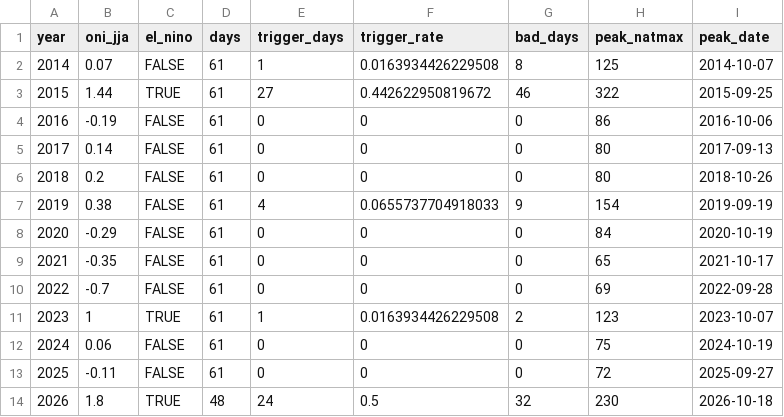
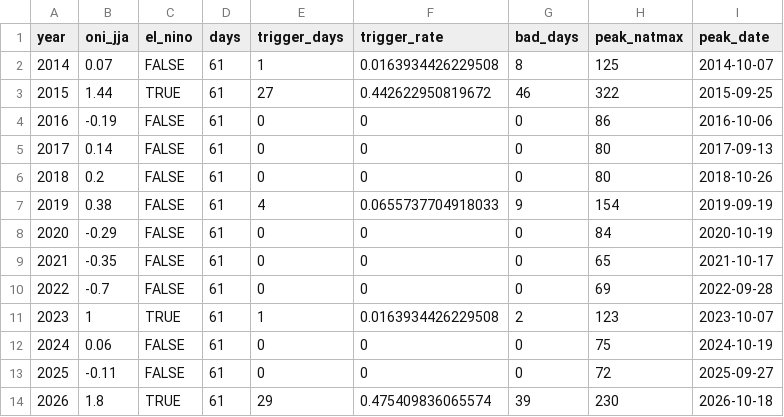
Before and after one commit to kevinn-chan/HazeGuard, a CSV file: data/psi_season.csv, drawn as a sheet.

```diff
--- a/data/psi_season.csv
+++ b/data/psi_season.csv
@@ -13,2 +13,2 @@
 2025,-0.11,FALSE,61,0,0,0,72,2025-09-27
-2026,1.8,TRUE,48,24,0.5,32,230,2026-10-18
+2026,1.8,TRUE,61,29,0.475409836065574,39,230,2026-10-18
```
Also changed, not shown: data/psi_daily.csv, 16 other files.
